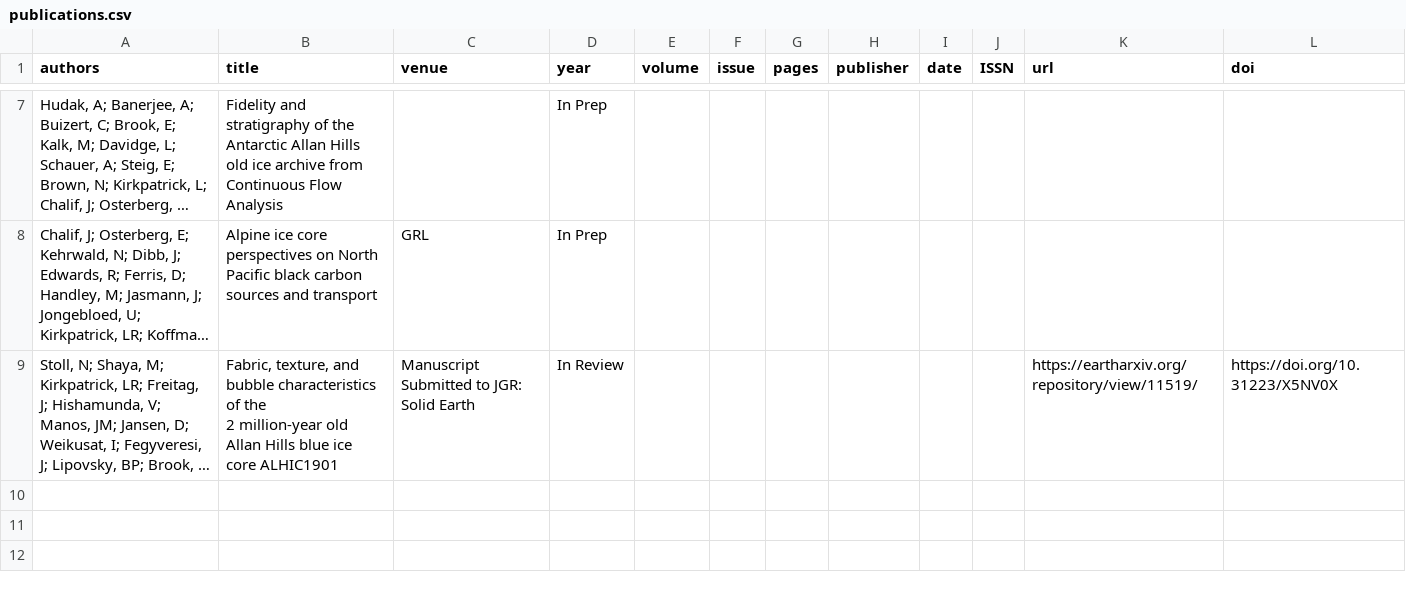
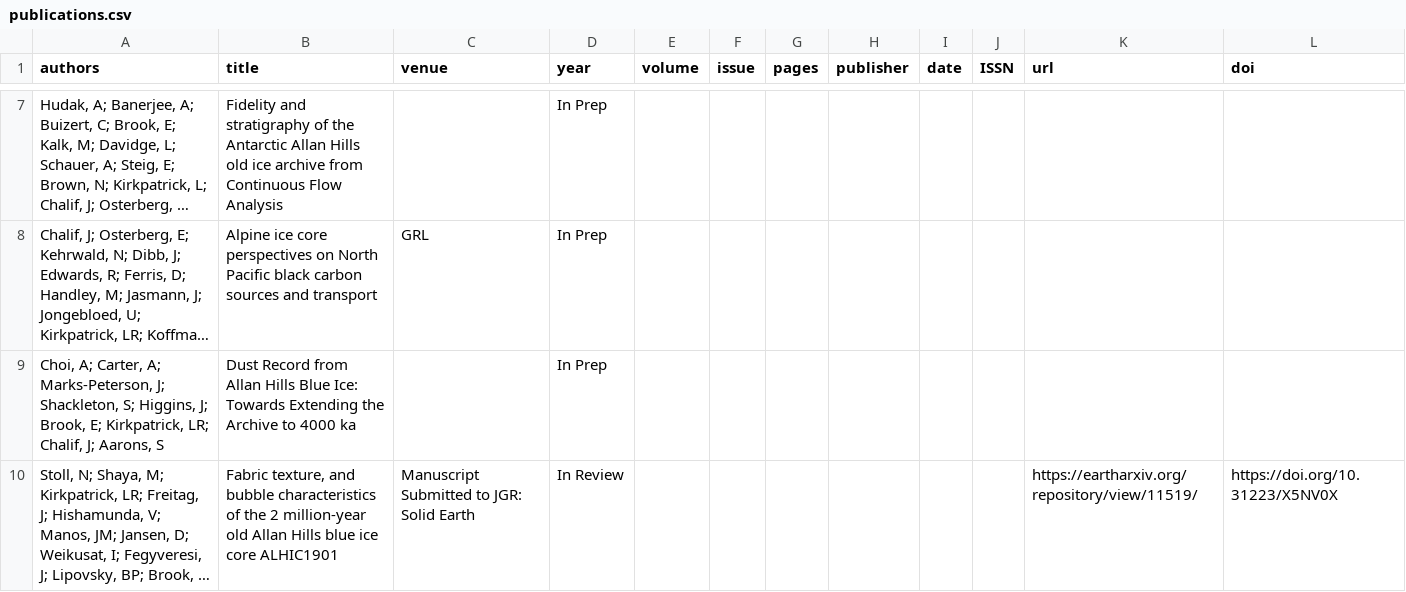
Before and after one commit to liamkirkpatrick/liamkirkpatrick.github.io, a CSV file: docs/files/cv/publications.csv, drawn as a sheet; only a part is shown, gaps mark what is left out; long unchanged cells end in …; addresses are those after the commit; the diff names each change by its address in the sheet, - before the commit and + after, or states it on an @@ line.

```diff
--- a/docs/files/cv/publications.csv
+++ b/docs/files/cv/publications.csv
+row 9: Choi, A; Carter, A; Marks-Peterson, J; Shackleton, S; Higgins, J; Brook, E; Kirkpatrick, LR; Chalif, J; Aarons, S | Dust Record from Allan Hills Blue Ice: Towards Extending the Archive to 4000 ka |  | In Prep
-B10 (title): Fabric, texture, and…
+B10 (title): Fabric texture, and…
```
Also changed, not shown: files/cv/publications.csv, 10 other files.
